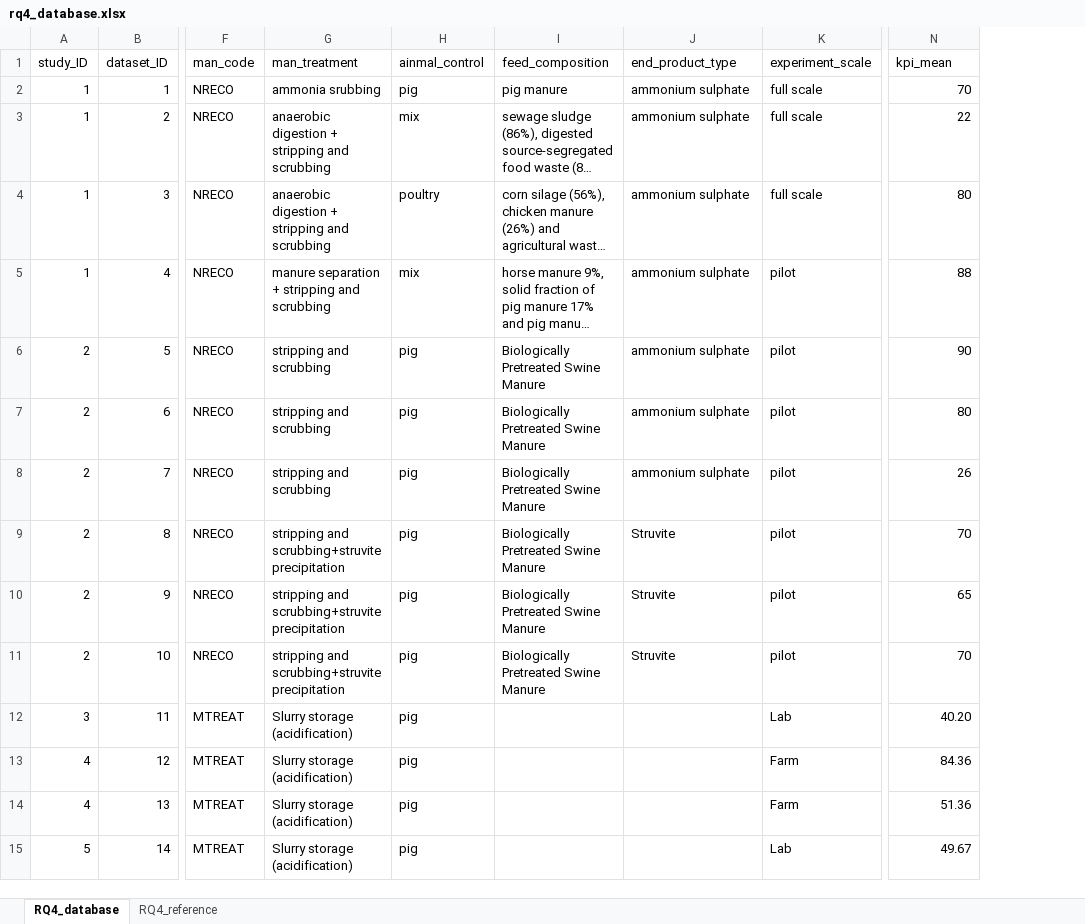
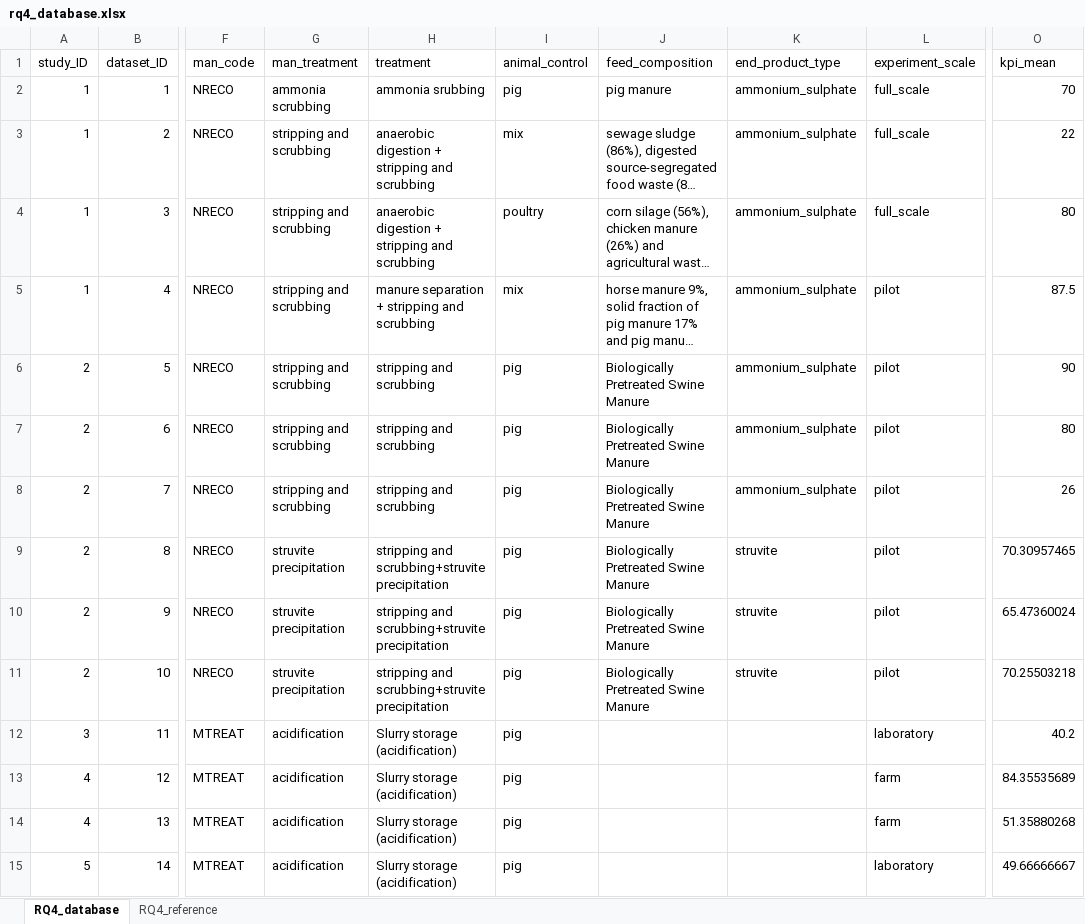
Before and after one commit to gerardhros/nutribudget, an Excel workbook: data/rq4_database.xlsx, sheet RQ4_database, drawn as a sheet; only a part is shown, gaps mark what is left out; long unchanged cells end in …; values as stored, in another font and other column widths than the file's, no cell formats; addresses are those after the commit; the diff covers the shown part only; the diff names each change by its address in the sheet, - before the commit and + after, or states it on an @@ line.

Commit message:
add or update rq4, rq4 and soc database

```diff
--- a/data/rq4_database.xlsx (sheet RQ4_database)
+++ b/data/rq4_database.xlsx (sheet RQ4_database)
+column G (man_treatment), rows 2-15: ammonia scrubbing | stripping and scrubbing | stripping and scrubbing | stripping and scrubbing | stripping and scrubbing | stripping and scrubbing | stripping and scrubbing | struvite precipitation | struvite precipitation | struvite precipitation | acidification | acidification | acidification | acidification
-H1: man_treatment
+H1: treatment
-I1: ainmal_control
+I1: animal_control
-K2:K8 (end_product_type): ammonium sulphate
+K2:K8 (end_product_type): ammonium_sulphate
-L2:L4 (experiment_scale): full scale
+L2:L4 (experiment_scale): full_scale
-O5 (kpi_mean): 88
+O5 (kpi_mean): 87.5
-K9:K11 (end_product_type): Struvite
+K9:K11 (end_product_type): struvite
-O9 (kpi_mean): 70
+O9 (kpi_mean): 70.30957465
-O10 (kpi_mean): 65
+O10 (kpi_mean): 65.47360024
-O11 (kpi_mean): 70
+O11 (kpi_mean): 70.25503218
-L12 (experiment_scale): Lab
+L12 (experiment_scale): laboratory
-O12 (kpi_mean): 40.20
+O12 (kpi_mean): 40.2
-L13:L14 (experiment_scale): Farm
+L13:L14 (experiment_scale): farm
-O13 (kpi_mean): 84.36
+O13 (kpi_mean): 84.35535689
-O14 (kpi_mean): 51.36
+O14 (kpi_mean): 51.35880268
-L15 (experiment_scale): Lab
+L15 (experiment_scale): laboratory
-O15 (kpi_mean): 49.67
+O15 (kpi_mean): 49.66666667
```
Also changed, not shown: 2 removed rows and 500 edited cells elsewhere in this sheet, cell formats, formulas that keep their value, data/rq3_database.xlsx, 1 other file.
